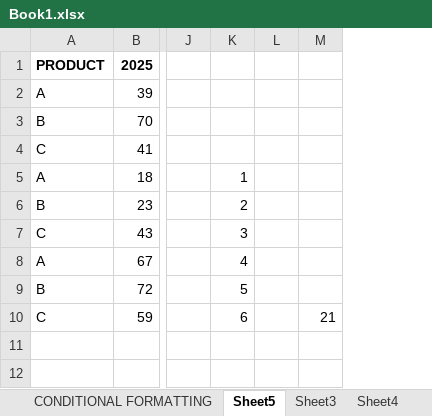
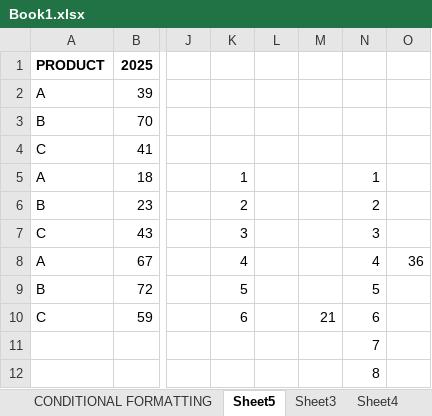
Before and after one commit to gayubala2907-lab/dmart-sales-analysis, an Excel workbook: Book1.xlsx, sheet Sheet5, drawn as a sheet; only a part is shown, gaps mark what is left out; values as stored, in another font and other column widths than the file's, no borders; rows hold the shown columns only; the diff names each change by its address in the sheet, - before the commit and + after, or states it on an @@ line.

```diff
--- a/Book1.xlsx (sheet Sheet5)
+++ b/Book1.xlsx (sheet Sheet5)
+column N, rows 5-10: 1 | 2 | 3 | 4 | 5 | 6
+column O, row 8: 36
+row 11:  |  |  |  |  |  | 7
+row 12:  |  |  |  |  |  | 8
```
Also changed, not shown: sheet DATE FUNCTIONS, sheet Sheet2, sheet Sheet1, other sheet tabs, Excel+LAB+4+Dataset_Dmart.xlsx, 1 other file.
